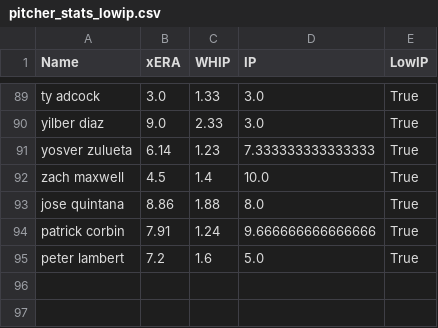
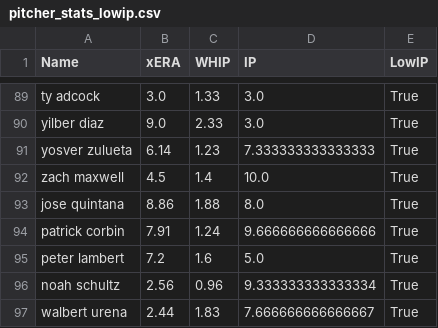
Before and after one commit to over-gang-mlb-ai/over-gang-mlb-ai, a CSV file: data/pitcher_stats_lowip.csv, drawn as a sheet; only a part is shown, gaps mark what is left out.

```diff
--- a/data/pitcher_stats_lowip.csv
+++ b/data/pitcher_stats_lowip.csv
@@ -95 +95,3 @@ patrick corbin,7.91,1.24,9.666666666666666,True
 peter lambert,7.2,1.6,5.0,True
+noah schultz,2.56,0.96,9.333333333333334,True
+walbert urena,2.44,1.83,7.666666666666667,True
```
Also changed, not shown: data/batter_stats.csv, data/bullpen_stats.csv, 4 other files.
